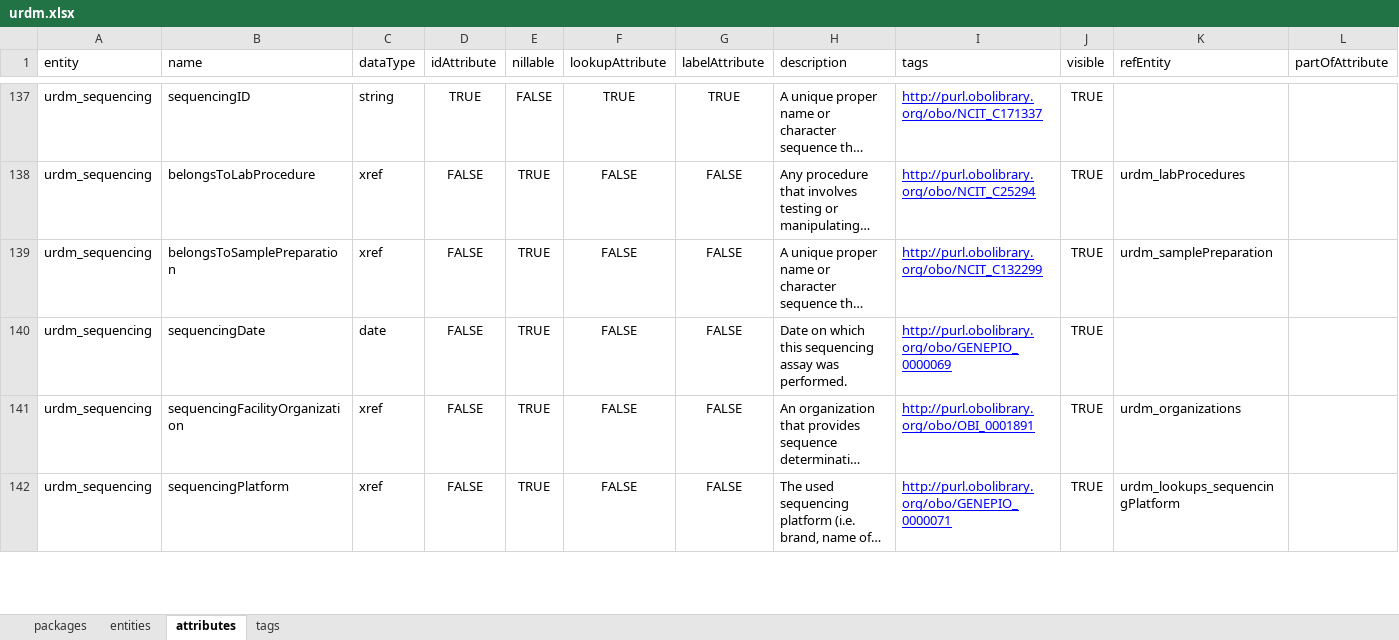
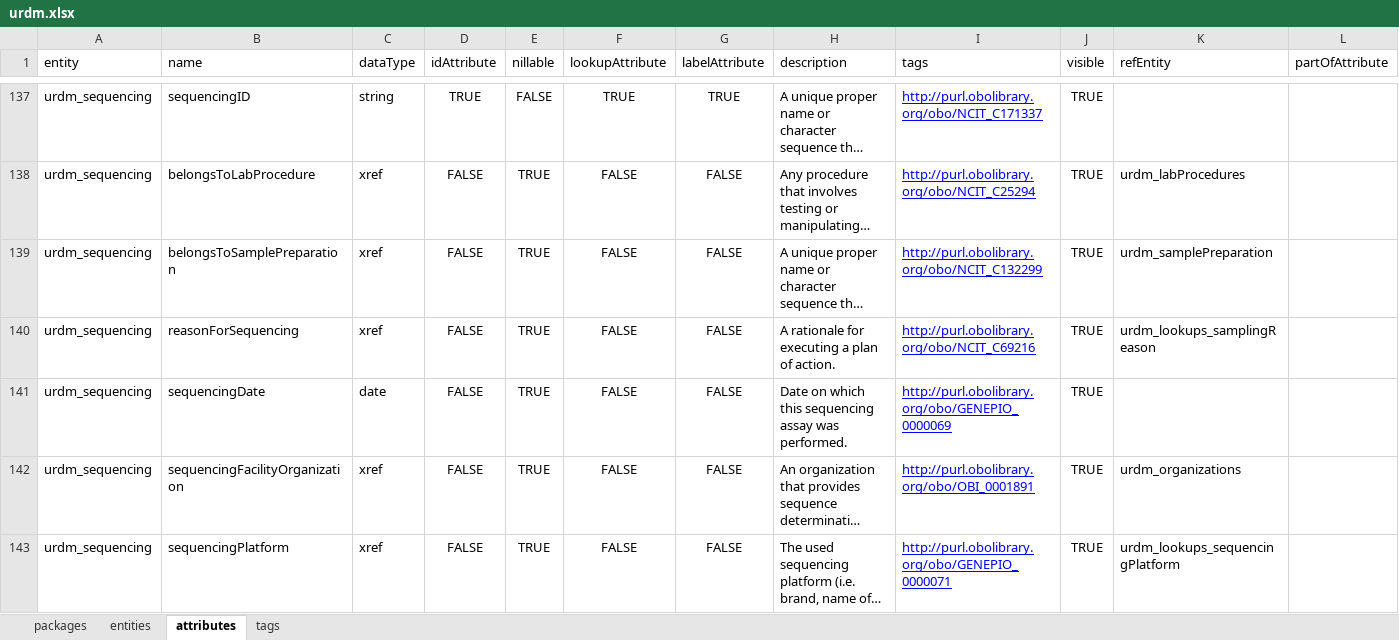
Before and after one commit to molgenis/rd-datamodel, an Excel workbook: emx/dist/urdm.xlsx, sheet attributes, drawn as a sheet; only a part is shown, gaps mark what is left out; long unchanged cells end in …; values as stored, in another font and other column widths than the file's, no borders; the diff names each change by its address in the sheet, - before the commit and + after, or states it on an @@ line.

```diff
--- a/emx/dist/urdm.xlsx (sheet attributes)
+++ b/emx/dist/urdm.xlsx (sheet attributes)
+row 140: urdm_sequencing | reasonForSequencing | xref | FALSE | TRUE | FALSE | FALSE | A rationale for executing a plan of action. | http://purl.obolibrary.org/obo/NCIT_C69216 | TRUE | urdm_lookups_samplingReason
```
Also changed, not shown: sheet tags, sheet packages, 2 other files.
